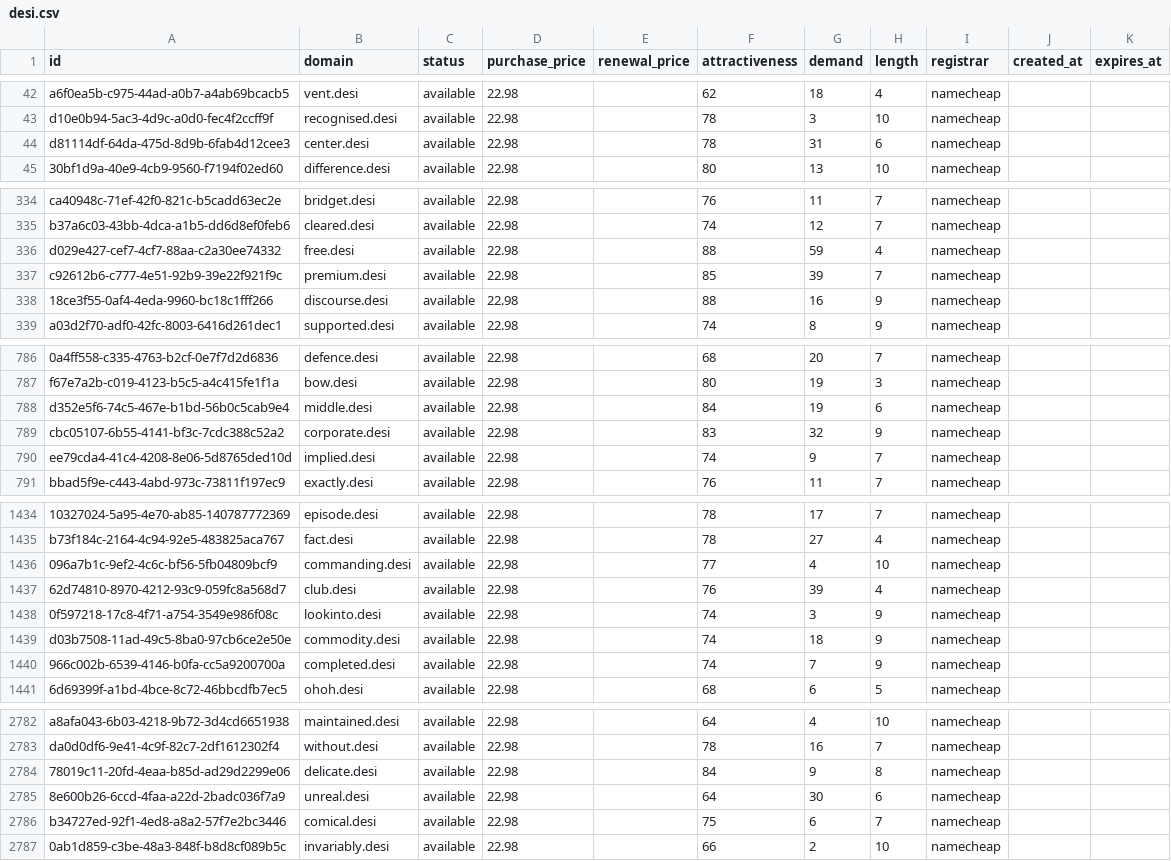
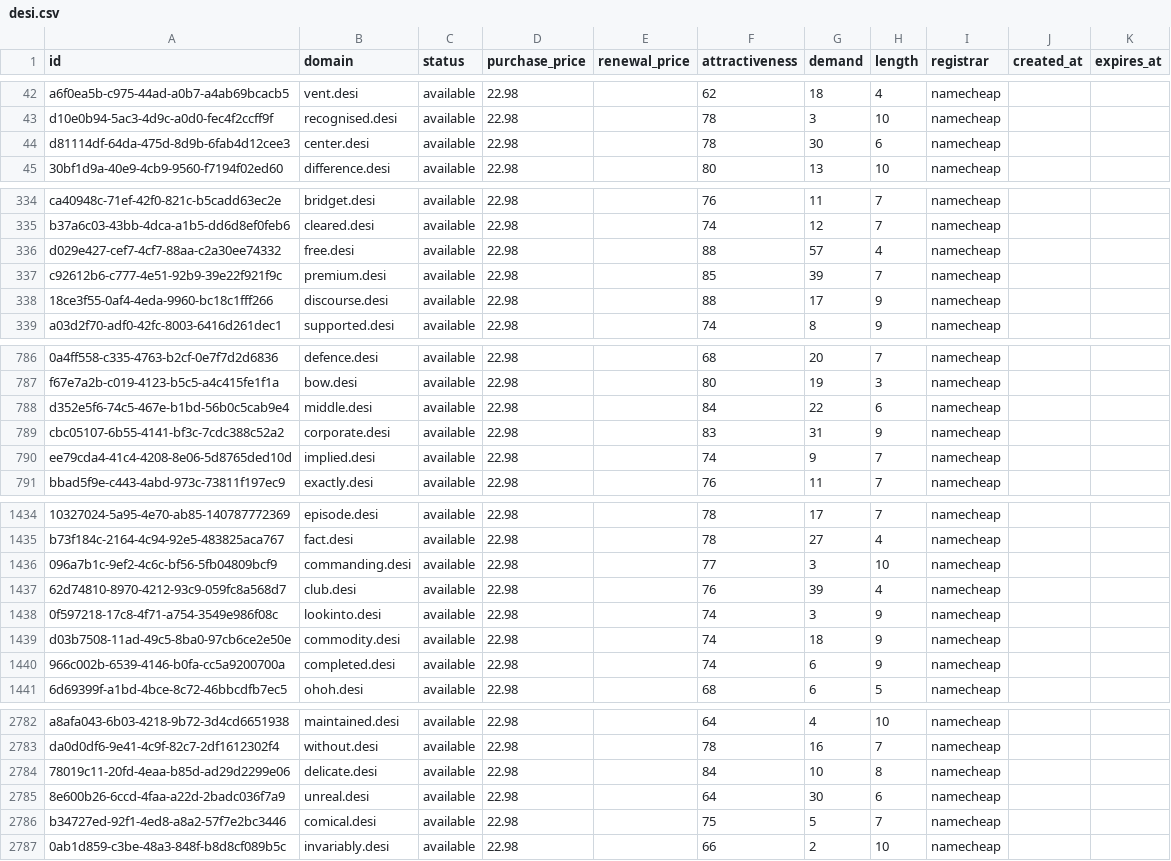
Before and after one commit to UniqueDomains/desi-oneword-domains, a CSV file: desi.csv, drawn as a sheet; only a part is shown, gaps mark what is left out; the diff covers the shown part only; the diff names each change by its address in the sheet, - before the commit and + after, or states it on an @@ line.

Commit message:
Domains update

```diff
--- a/desi.csv
+++ b/desi.csv
-G44 (demand): 31
+G44 (demand): 30
-G336 (demand): 59
+G336 (demand): 57
-G338 (demand): 16
+G338 (demand): 17
-G788 (demand): 19
+G788 (demand): 22
-G789 (demand): 32
+G789 (demand): 31
-G1436 (demand): 4
+G1436 (demand): 3
-G1440 (demand): 7
+G1440 (demand): 6
-G2784 (demand): 9
+G2784 (demand): 10
-G2786 (demand): 6
+G2786 (demand): 5
```
Also changed, not shown: 68 edited cells elsewhere in this file, 1 other file.
